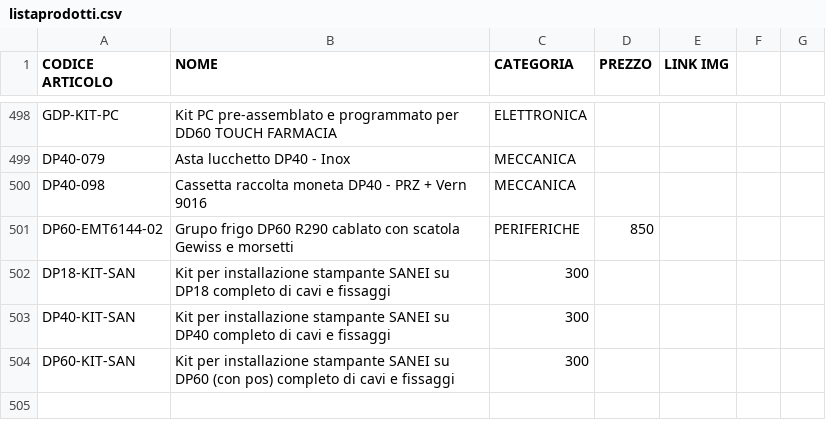
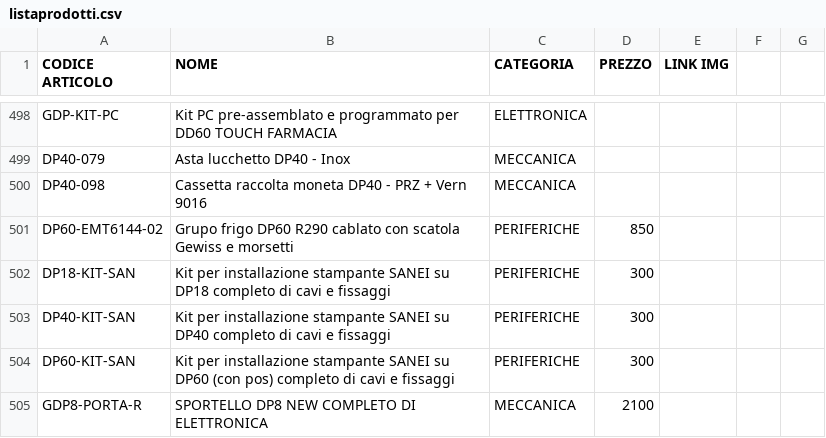
Before and after one commit to MicorhardAss/mhricambi, a CSV file: listaprodotti.csv, drawn as a sheet; only a part is shown, gaps mark what is left out.

Commit message:
Update listaprodotti.csv

```diff
--- a/listaprodotti.csv
+++ b/listaprodotti.csv
@@ -501,4 +501,5 @@ DP40-098, Cassetta raccolta moneta DP40 - PRZ + Vern 9016, MECCANICA,
 DP60-EMT6144-02, Grupo frigo DP60 R290 cablato con scatola Gewiss e morsetti, PERIFERICHE, 850,
-DP18-KIT-SAN, Kit per installazione stampante SANEI su DP18 completo di cavi e fissaggi,300,
-DP40-KIT-SAN, Kit per installazione stampante SANEI su DP40 completo di cavi e fissaggi,300,
-DP60-KIT-SAN, Kit per installazione stampante SANEI su DP60 (con pos) completo di cavi e fissaggi,300,
+DP18-KIT-SAN, Kit per installazione stampante SANEI su DP18 completo di cavi e fissaggi,PERIFERICHE, 300,
+DP40-KIT-SAN, Kit per installazione stampante SANEI su DP40 completo di cavi e fissaggi,PERIFERICHE, 300,
+DP60-KIT-SAN, Kit per installazione stampante SANEI su DP60 (con pos) completo di cavi e fissaggi,PERIFERICHE, 300,
+GDP8-PORTA-R, SPORTELLO DP8 NEW COMPLETO DI ELETTRONICA, MECCANICA, 2100
```
